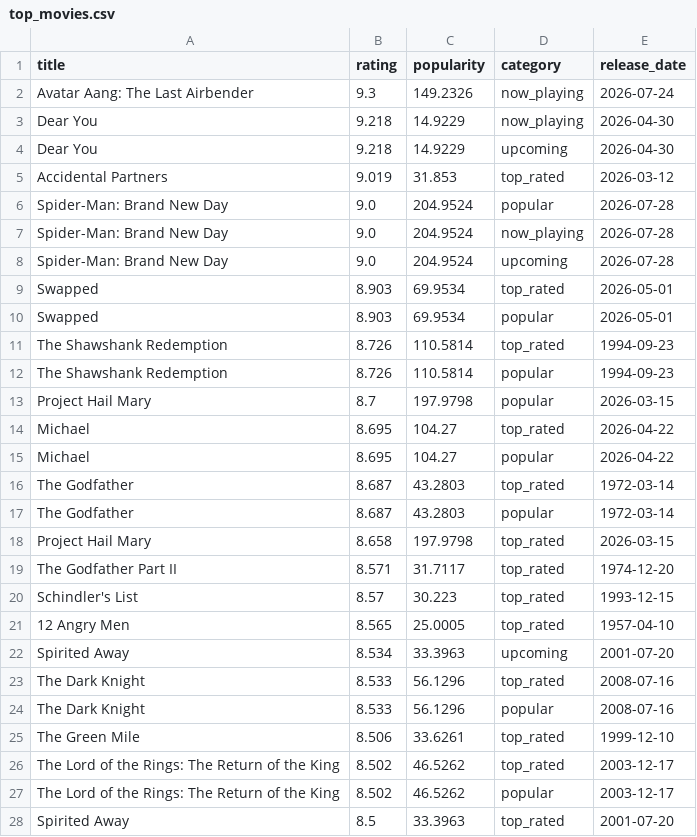
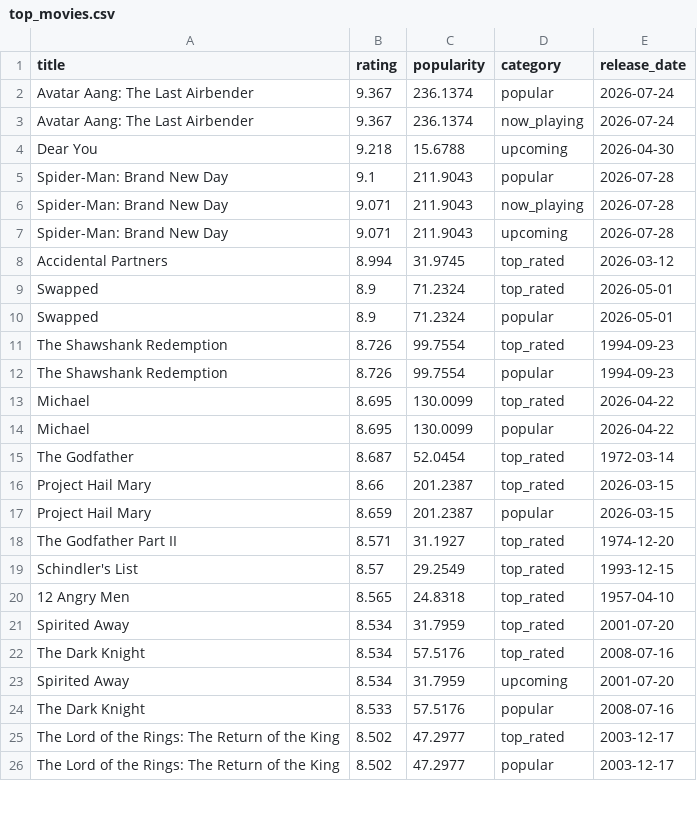
Before and after one commit to KOD-0101/movie-api-automation, a CSV file: top_movies.csv, drawn as a sheet; only a part is shown; the diff covers the shown part only.

```diff
--- a/top_movies.csv
+++ b/top_movies.csv
@@ -1,28 +1,26 @@
 title,rating,popularity,category,release_date
-Avatar Aang: The Last Airbender,9.3,149.2326,now_playing,2026-07-24
-Dear You,9.218,14.9229,now_playing,2026-04-30
-Dear You,9.218,14.9229,upcoming,2026-04-30
-Accidental Partners,9.019,31.853,top_rated,2026-03-12
-Spider-Man: Brand New Day,9.0,204.9524,popular,2026-07-28
-Spider-Man: Brand New Day,9.0,204.9524,now_playing,2026-07-28
-Spider-Man: Brand New Day,9.0,204.9524,upcoming,2026-07-28
-Swapped,8.903,69.9534,top_rated,2026-05-01
-Swapped,8.903,69.9534,popular,2026-05-01
-The Shawshank Redemption,8.726,110.5814,top_rated,1994-09-23
-The Shawshank Redemption,8.726,110.5814,popular,1994-09-23
-Project Hail Mary,8.7,197.9798,popular,2026-03-15
-Michael,8.695,104.27,top_rated,2026-04-22
-Michael,8.695,104.27,popular,2026-04-22
-The Godfather,8.687,43.2803,top_rated,1972-03-14
-The Godfather,8.687,43.2803,popular,1972-03-14
-Project Hail Mary,8.658,197.9798,top_rated,2026-03-15
-The Godfather Part II,8.571,31.7117,top_rated,1974-12-20
-Schindler's List,8.57,30.223,top_rated,1993-12-15
-12 Angry Men,8.565,25.0005,top_rated,1957-04-10
-Spirited Away,8.534,33.3963,upcoming,2001-07-20
-The Dark Knight,8.533,56.1296,top_rated,2008-07-16
-The Dark Knight,8.533,56.1296,popular,2008-07-16
-The Green Mile,8.506,33.6261,top_rated,1999-12-10
-The Lord of the Rings: The Return of the King,8.502,46.5262,top_rated,2003-12-17
-The Lord of the Rings: The Return of the King,8.502,46.5262,popular,2003-12-17
-Spirited Away,8.5,33.3963,top_rated,2001-07-20
+Avatar Aang: The Last Airbender,9.367,236.1374,popular,2026-07-24
+Avatar Aang: The Last Airbender,9.367,236.1374,now_playing,2026-07-24
+Dear You,9.218,15.6788,upcoming,2026-04-30
+Spider-Man: Brand New Day,9.1,211.9043,popular,2026-07-28
+Spider-Man: Brand New Day,9.071,211.9043,now_playing,2026-07-28
+Spider-Man: Brand New Day,9.071,211.9043,upcoming,2026-07-28
+Accidental Partners,8.994,31.9745,top_rated,2026-03-12
+Swapped,8.9,71.2324,top_rated,2026-05-01
+Swapped,8.9,71.2324,popular,2026-05-01
+The Shawshank Redemption,8.726,99.7554,top_rated,1994-09-23
+The Shawshank Redemption,8.726,99.7554,popular,1994-09-23
+Michael,8.695,130.0099,top_rated,2026-04-22
+Michael,8.695,130.0099,popular,2026-04-22
+The Godfather,8.687,52.0454,top_rated,1972-03-14
+Project Hail Mary,8.66,201.2387,top_rated,2026-03-15
+Project Hail Mary,8.659,201.2387,popular,2026-03-15
+The Godfather Part II,8.571,31.1927,top_rated,1974-12-20
+Schindler's List,8.57,29.2549,top_rated,1993-12-15
+12 Angry Men,8.565,24.8318,top_rated,1957-04-10
+Spirited Away,8.534,31.7959,top_rated,2001-07-20
+The Dark Knight,8.534,57.5176,top_rated,2008-07-16
+Spirited Away,8.534,31.7959,upcoming,2001-07-20
+The Dark Knight,8.533,57.5176,popular,2008-07-16
+The Lord of the Rings: The Return of the King,8.502,47.2977,top_rated,2003-12-17
+The Lord of the Rings: The Return of the King,8.502,47.2977,popular,2003-12-17
```
Also changed, not shown: 6 added rows, 4 removed rows and 26 edited cells elsewhere in this file, 1 other file.
